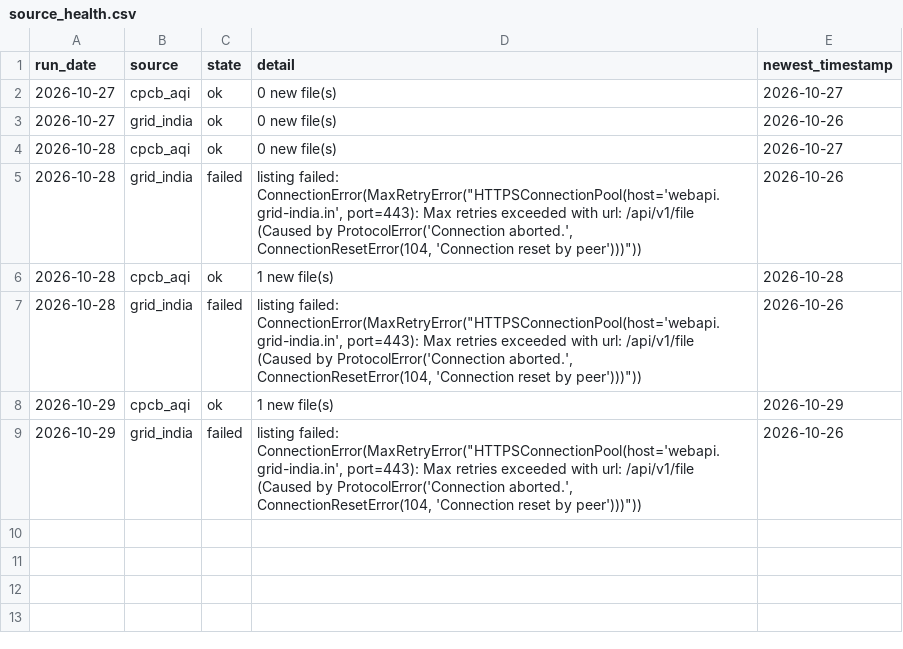
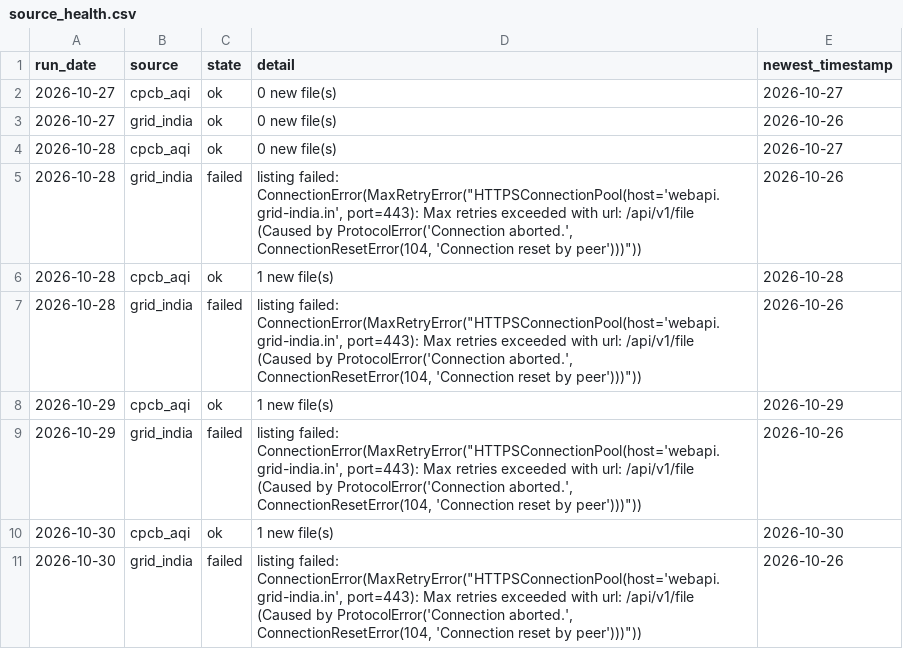
Before and after one commit to Tharun0127/Bhavishya, a CSV file: health/source_health.csv, drawn as a sheet; the diff names each change by its address in the sheet, - before the commit and + after, or states it on an @@ line.

Commit message:
data: fetch and inputs for 2026-10-30

```diff
--- a/health/source_health.csv
+++ b/health/source_health.csv
+row 10: 2026-10-30 | cpcb_aqi | ok | 1 new file(s) | 2026-10-30
+row 11: 2026-10-30 | grid_india | failed | listing failed: ConnectionError(MaxRetryError("HTTPSConnectionPool(host='webapi.grid-india.in', port=443): Max retries exceeded with url: /api/v1/file (Caused by ProtocolError('Connection aborted.', ConnectionResetError(104, 'Connection reset by peer')))")) | 2026-10-26
```
Also changed, not shown: raw_index.csv, 5 other files.
